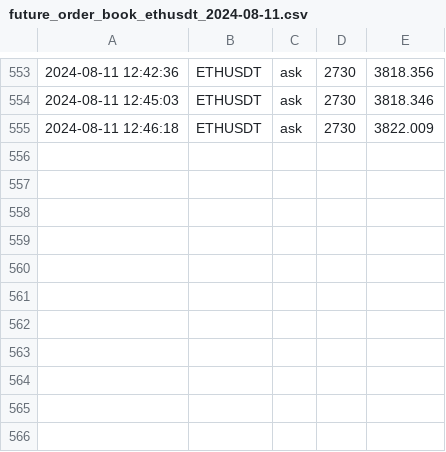
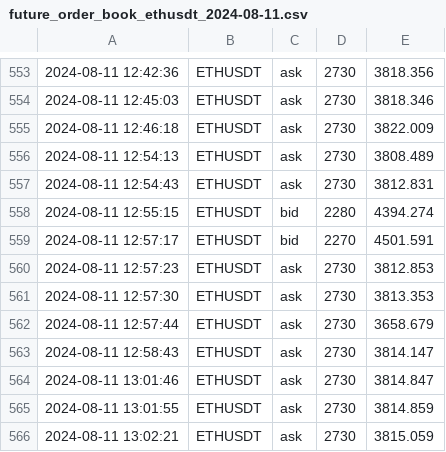
Before and after one commit to caotuanvu123/ob-btc-future, a CSV file: csv/futures/future_order_book_ethusdt_2024-08-11.csv, drawn as a sheet; only a part is shown, gaps mark what is left out; the diff names each change by its address in the sheet, - before the commit and + after, or states it on an @@ line.

```diff
--- a/csv/futures/future_order_book_ethusdt_2024-08-11.csv
+++ b/csv/futures/future_order_book_ethusdt_2024-08-11.csv
+row 556: 2024-08-11 12:54:13 | ETHUSDT | ask | 2730 | 3808.489
+row 557: 2024-08-11 12:54:43 | ETHUSDT | ask | 2730 | 3812.831
+row 558: 2024-08-11 12:55:15 | ETHUSDT | bid | 2280 | 4394.274
+row 559: 2024-08-11 12:57:17 | ETHUSDT | bid | 2270 | 4501.591
+row 560: 2024-08-11 12:57:23 | ETHUSDT | ask | 2730 | 3812.853
+row 561: 2024-08-11 12:57:30 | ETHUSDT | ask | 2730 | 3813.353
+row 562: 2024-08-11 12:57:44 | ETHUSDT | ask | 2730 | 3658.679
+row 563: 2024-08-11 12:58:43 | ETHUSDT | ask | 2730 | 3814.147
+row 564: 2024-08-11 13:01:46 | ETHUSDT | ask | 2730 | 3814.847
+row 565: 2024-08-11 13:01:55 | ETHUSDT | ask | 2730 | 3814.859
+row 566: 2024-08-11 13:02:21 | ETHUSDT | ask | 2730 | 3815.059
```
Also changed, not shown: csv/futures/future_order_book_btcusdt_2024-08-11.csv, csv/futures/future_order_book_solusdt_2024-08-11.csv, 3 other files.
